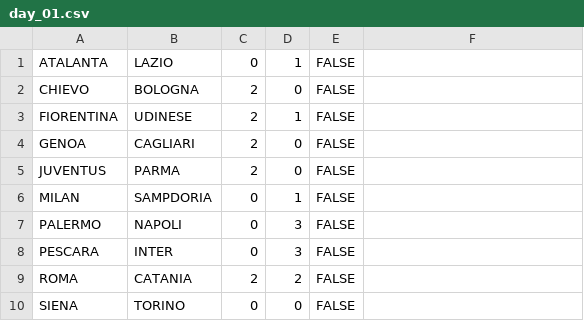
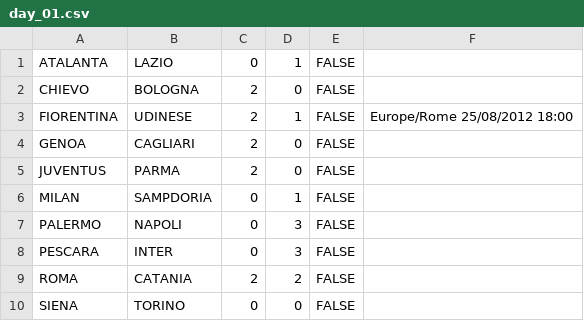
Before and after one commit to rfocardi/data, a CSV file: SERIE_A/2012/days/day_01.csv, drawn as a sheet.

Commit message:
date time info test

```diff
--- a/SERIE_A/2012/days/day_01.csv
+++ b/SERIE_A/2012/days/day_01.csv
@@ -2,3 +2,3 @@ ATALANTA;LAZIO;0;1;FALSE
 CHIEVO;BOLOGNA;2;0;FALSE
-FIORENTINA;UDINESE;2;1;FALSE
+FIORENTINA;UDINESE;2;1;FALSE;Europe/Rome 25/08/2012 18:00
 GENOA;CAGLIARI;2;0;FALSE
```
